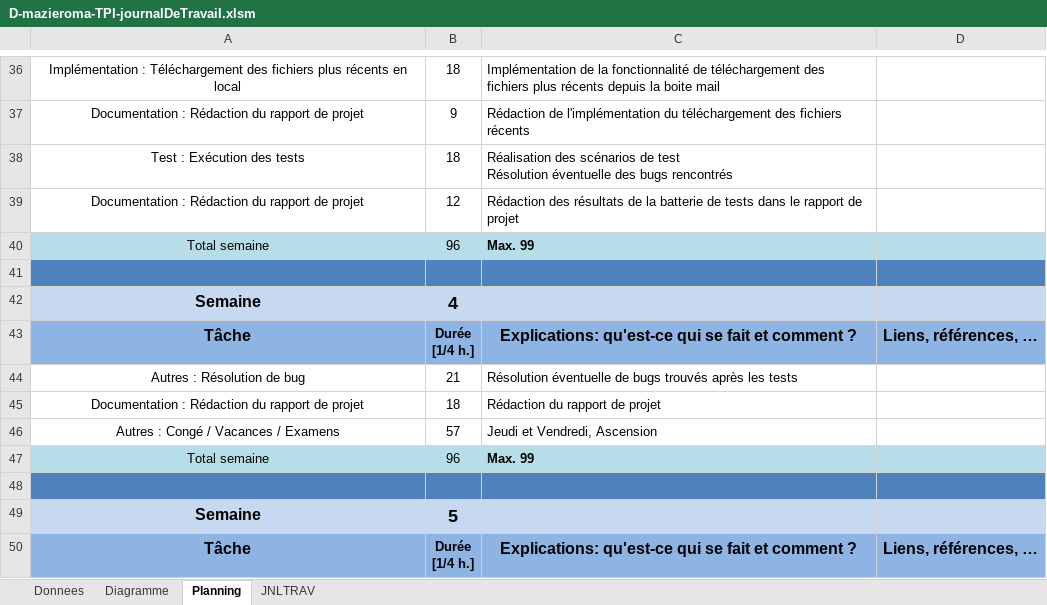
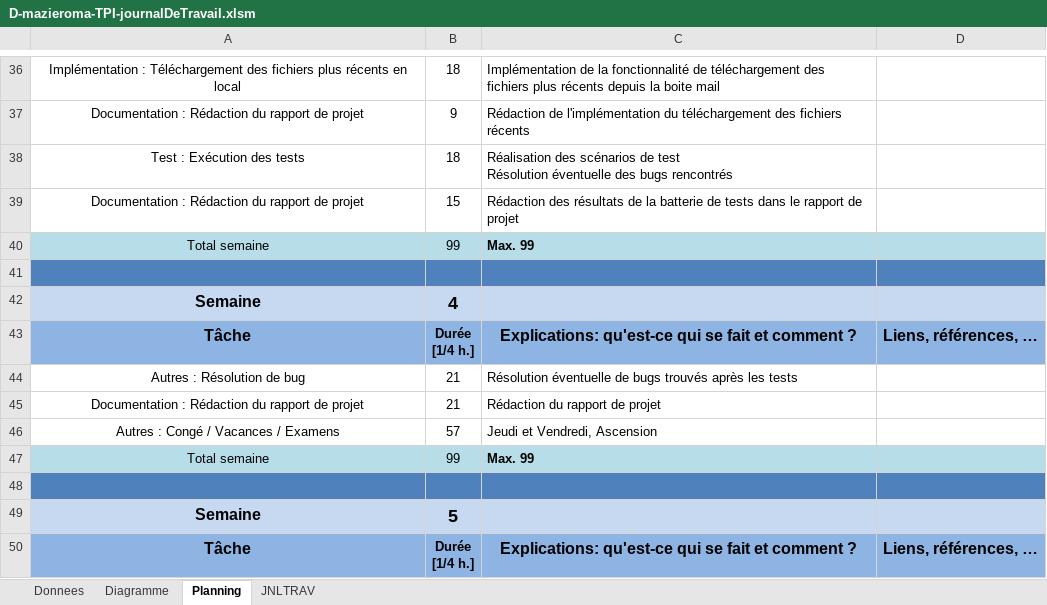
Before and after one commit to MazieroMarco/MailStorage, an Excel workbook: Documentation/D-mazieroma-TPI-journalDeTravail.xlsm, sheet Planning, drawn as a sheet; only a part is shown, gaps mark what is left out; values as stored, in another font and other column widths than the file's, no borders; charts and pictures not drawn; 1 other sheet too large or unreadable and not compared; the diff names each change by its address in the sheet, - before the commit and + after, or states it on an @@ line.

```diff
--- a/Documentation/D-mazieroma-TPI-journalDeTravail.xlsm (sheet Planning)
+++ b/Documentation/D-mazieroma-TPI-journalDeTravail.xlsm (sheet Planning)
-B39: 12
+B39: 15
-B40: 96
+B40: 99
-B45: 18
+B45: 21
-B47: 96
+B47: 99
```
Also changed, not shown: sheet JNLTRAV, charts or pictures, 46 other files.
